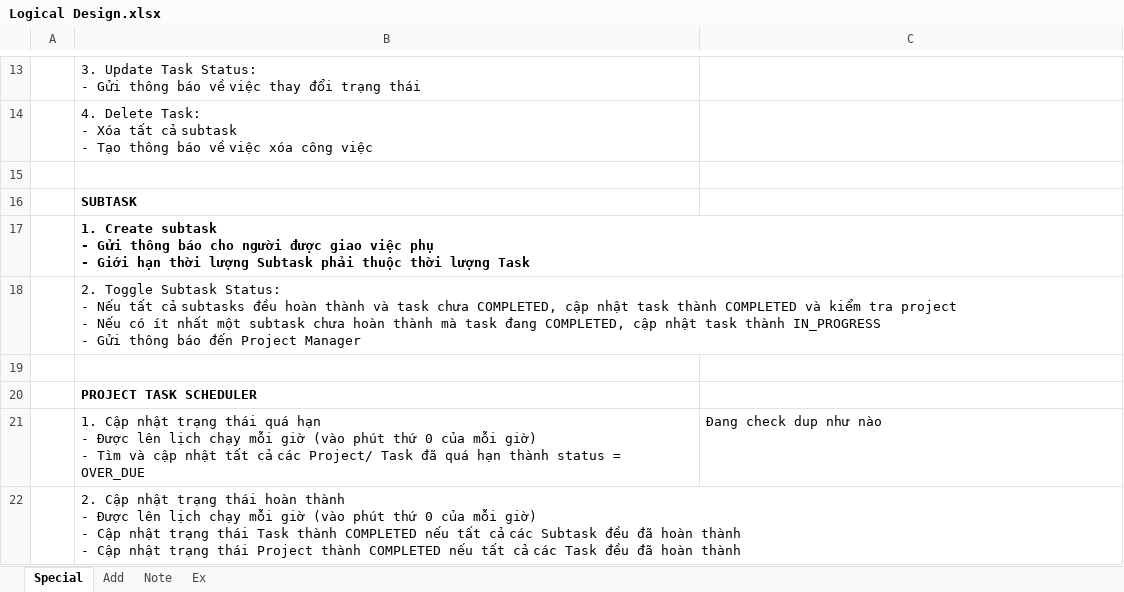
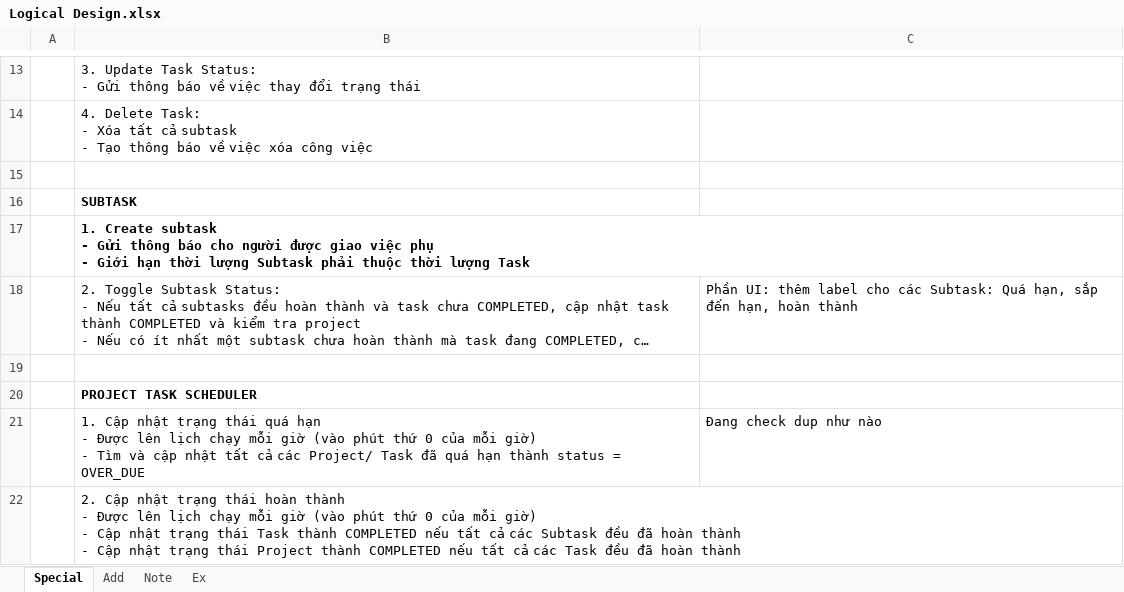
Before and after one commit to chickenlazy/college, an Excel workbook: Logical Design.xlsx, sheet Special, drawn as a sheet; only a part is shown, gaps mark what is left out; long unchanged cells end in …; values as stored, in another font and other column widths than the file's, no borders; the diff names each change by its address in the sheet, - before the commit and + after, or states it on an @@ line.

Commit message:
29/05/2025 - Hoan thien not Logic

```diff
--- a/Logical Design.xlsx (sheet Special)
+++ b/Logical Design.xlsx (sheet Special)
-C18: (empty)
+C18: Phần UI: thêm label cho các Subtask: Quá hạn, sắp đến hạn, hoàn thành
```
Also changed, not shown: 6 other files.
